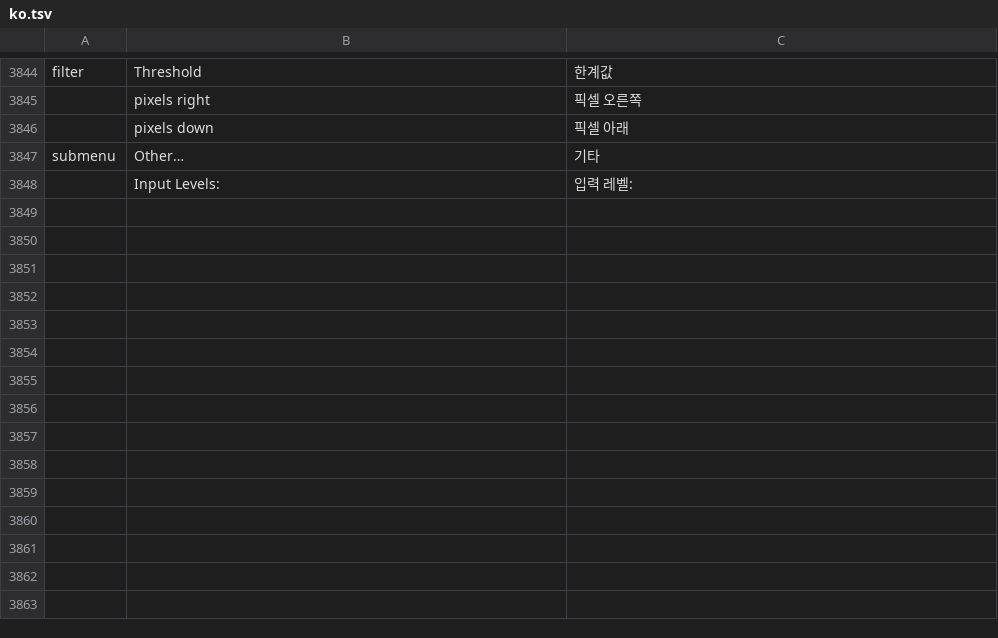
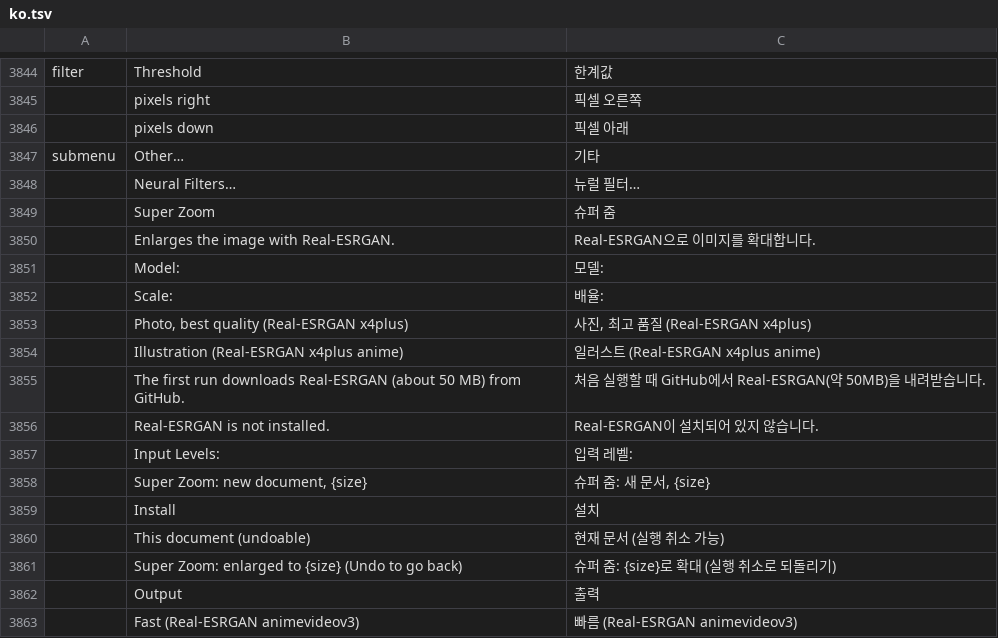
Before and after one commit to NK-Studio/prism, a TSV file: crates/ui-egui/src/i18n/ko.tsv, drawn as a sheet; only a part is shown, gaps mark what is left out; the diff names each change by its address in the sheet, - before the commit and + after, or states it on an @@ line.

```diff
--- a/crates/ui-egui/src/i18n/ko.tsv
+++ b/crates/ui-egui/src/i18n/ko.tsv
+row 3848:  | Neural Filters… | 뉴럴 필터…
+row 3849:  | Super Zoom | 슈퍼 줌
+row 3850:  | Enlarges the image with Real-ESRGAN. | Real-ESRGAN으로 이미지를 확대합니다.
+row 3851:  | Model: | 모델:
+row 3852:  | Scale: | 배율:
+row 3853:  | Photo, best quality (Real-ESRGAN x4plus) | 사진, 최고 품질 (Real-ESRGAN x4plus)
+row 3854:  | Illustration (Real-ESRGAN x4plus anime) | 일러스트 (Real-ESRGAN x4plus anime)
+row 3855:  | The first run downloads Real-ESRGAN (about 50 MB) from GitHub. | 처음 실행할 때 GitHub에서 Real-ESRGAN(약 50MB)을 내려받습니다.
+row 3856:  | Real-ESRGAN is not installed. | Real-ESRGAN이 설치되어 있지 않습니다.
+row 3858:  | Super Zoom: new document, {size} | 슈퍼 줌: 새 문서, {size}
+row 3859:  | Install | 설치
+row 3860:  | This document (undoable) | 현재 문서 (실행 취소 가능)
+row 3861:  | Super Zoom: enlarged to {size} (Undo to go back) | 슈퍼 줌: {size}로 확대 (실행 취소로 되돌리기)
+row 3862:  | Output | 출력
+row 3863:  | Fast (Real-ESRGAN animevideov3) | 빠름 (Real-ESRGAN animevideov3)
```
Also changed, not shown: 27 other files.
